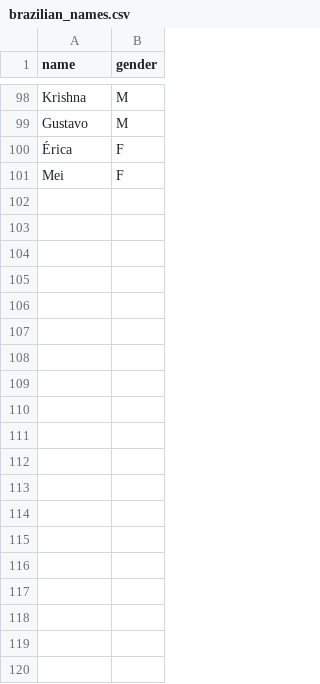
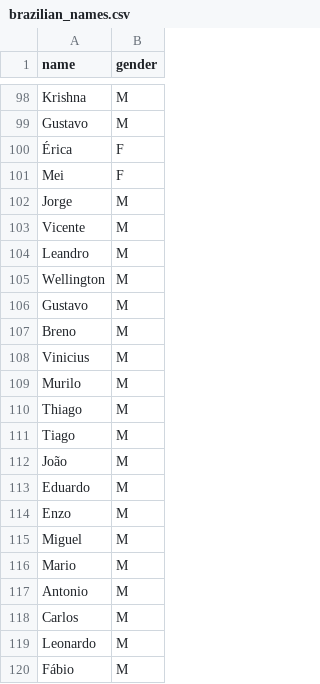
Before and after one commit to JorgeTerence/decision-tree-names-br, a CSV file: datasets/brazilian_names.csv, drawn as a sheet; only a part is shown, gaps mark what is left out; the diff covers the shown part only; the diff names each change by its address in the sheet, - before the commit and + after, or states it on an @@ line.

```diff
--- a/datasets/brazilian_names.csv
+++ b/datasets/brazilian_names.csv
+row 102: Jorge | M
+row 103: Vicente | M
+row 104: Leandro | M
+row 105: Wellington | M
+row 106: Gustavo | M
+row 107: Breno | M
+row 108: Vinicius | M
+row 109: Murilo | M
+row 110: Thiago | M
+row 111: Tiago | M
+row 112: João | M
+row 113: Eduardo | M
+row 114: Enzo | M
+row 115: Miguel | M
+row 116: Mario | M
+row 117: Antonio | M
+row 118: Carlos | M
+row 119: Leonardo | M
+row 120: Fábio | M
```
Also changed, not shown: 32 added rows elsewhere in this file, 5 other files.
